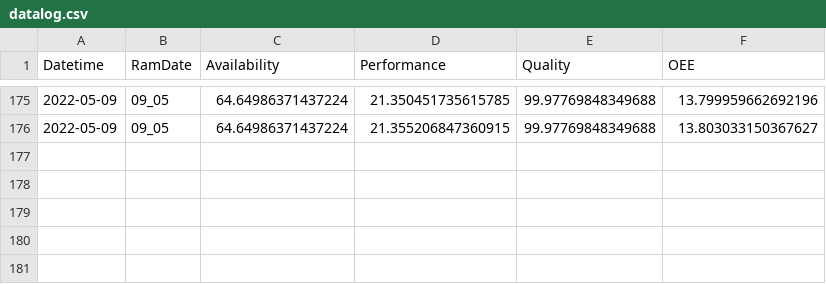
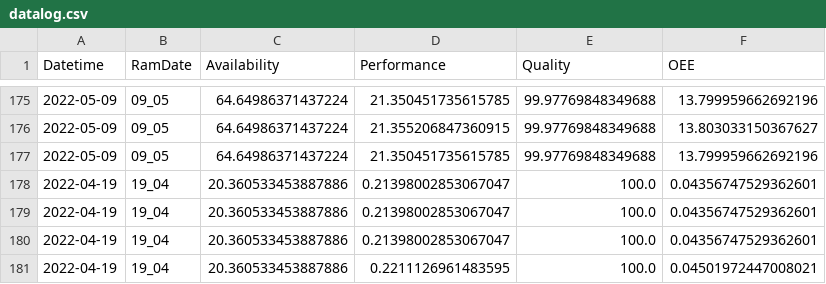
Before and after one commit to JamesB-lab/OEE_DASHBOARD, a CSV file: DATABASE/datalog.csv, drawn as a sheet; only a part is shown, gaps mark what is left out; the diff names each change by its address in the sheet, - before the commit and + after, or states it on an @@ line.

```diff
--- a/DATABASE/datalog.csv
+++ b/DATABASE/datalog.csv
+row 177: 2022-05-09 | 09_05 | 64.64986371437224 | 21.350451735615785 | 99.97769848349688 | 13.799959662692196
+row 178: 2022-04-19 | 19_04 | 20.360533453887886 | 0.21398002853067047 | 100.0 | 0.04356747529362601
+row 179: 2022-04-19 | 19_04 | 20.360533453887886 | 0.21398002853067047 | 100.0 | 0.04356747529362601
+row 180: 2022-04-19 | 19_04 | 20.360533453887886 | 0.21398002853067047 | 100.0 | 0.04356747529362601
+row 181: 2022-04-19 | 19_04 | 20.360533453887886 | 0.2211126961483595 | 100.0 | 0.04501972447008021
```
Also changed, not shown: 4 other files.
